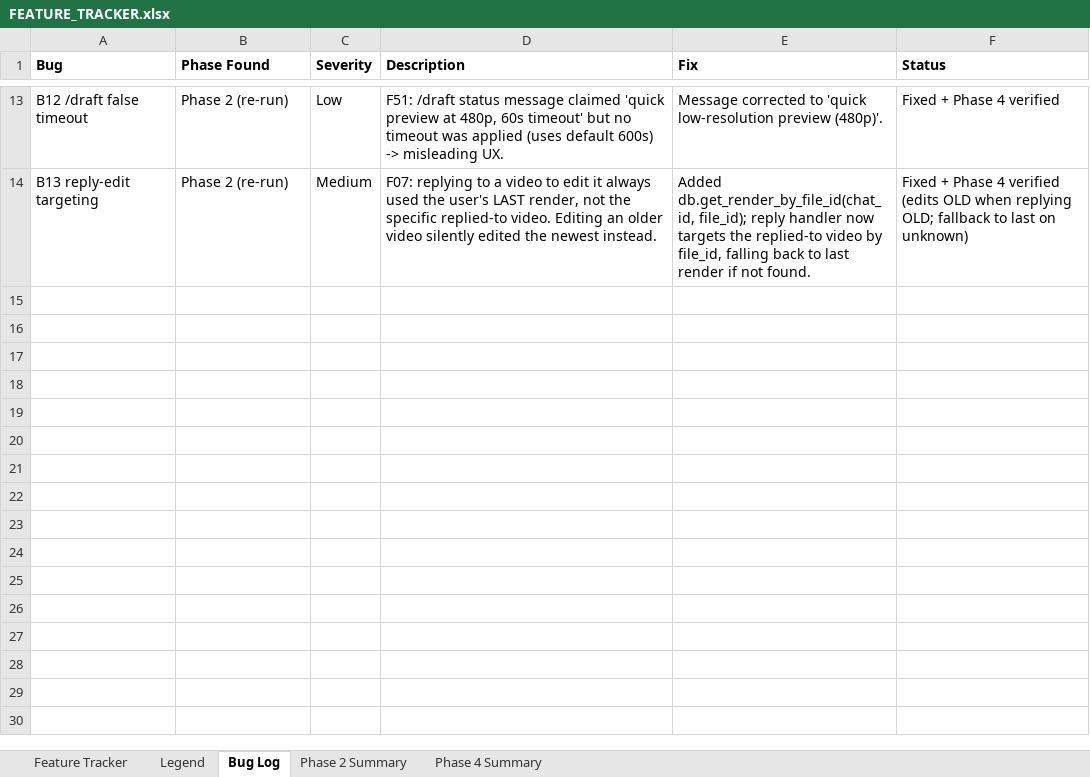
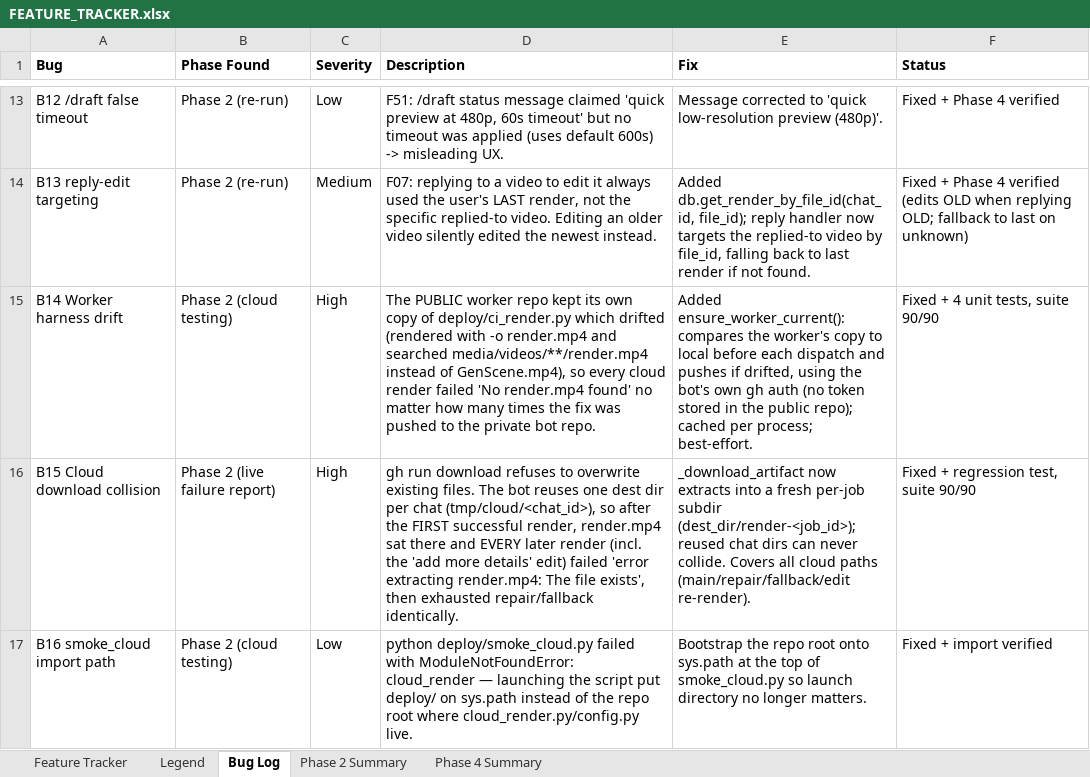
Before and after one commit to gopheriv/manim-bot, an Excel workbook: FEATURE_TRACKER.xlsx, sheet Bug Log, drawn as a sheet; only a part is shown, gaps mark what is left out; values as stored, in another font and other column widths than the file's, no borders; the diff names each change by its address in the sheet, - before the commit and + after, or states it on an @@ line.

```diff
--- a/FEATURE_TRACKER.xlsx (sheet Bug Log)
+++ b/FEATURE_TRACKER.xlsx (sheet Bug Log)
+row 15: B14 Worker harness drift | Phase 2 (cloud testing) | High | The PUBLIC worker repo kept its own copy of deploy/ci_render.py which drifted (rendered with -o render.mp4 and searched media/videos/**/render.mp4 instead of GenScene.mp4), so every cloud render failed 'No render.mp4 found' no matter how many times the fix was pushed to the private bot repo. | Added ensure_worker_current(): compares the worker's copy to local before each dispatch and pushes if drifted, using the bot's own gh auth (no token stored in the public repo); cached per process; best-effort. | Fixed + 4 unit tests, suite 90/90
+row 16: B15 Cloud download collision | Phase 2 (live failure report) | High | gh run download refuses to overwrite existing files. The bot reuses one dest dir per chat (tmp/cloud/<chat_id>), so after the FIRST successful render, render.mp4 sat there and EVERY later render (incl. the 'add more details' edit) failed 'error extracting render.mp4: The file exists', then exhausted repair/fallback identically. | _download_artifact now extracts into a fresh per-job subdir (dest_dir/render-<job_id>); reused chat dirs can never collide. Covers all cloud paths (main/repair/fallback/edit re-render). | Fixed + regression test, suite 90/90
+row 17: B16 smoke_cloud import path | Phase 2 (cloud testing) | Low | python deploy/smoke_cloud.py failed with ModuleNotFoundError: cloud_render — launching the script put deploy/ on sys.path instead of the repo root where cloud_render.py/config.py live. | Bootstrap the repo root onto sys.path at the top of smoke_cloud.py so launch directory no longer matters. | Fixed + import verified
```
Also changed, not shown: sheet Feature Tracker.
